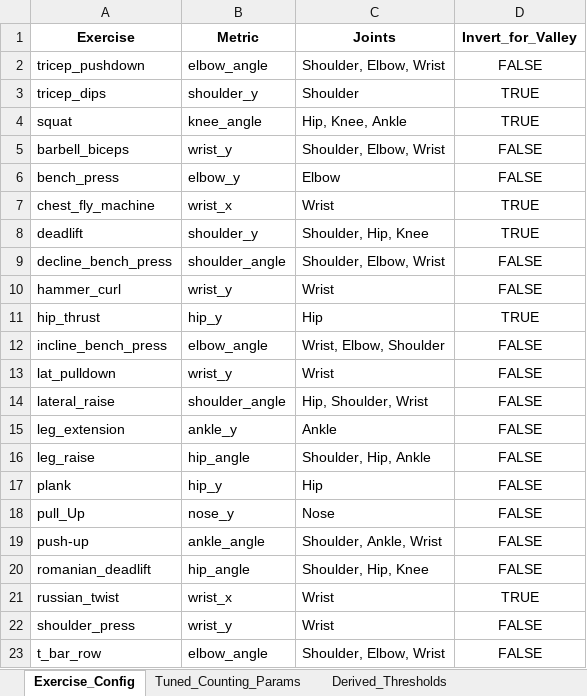
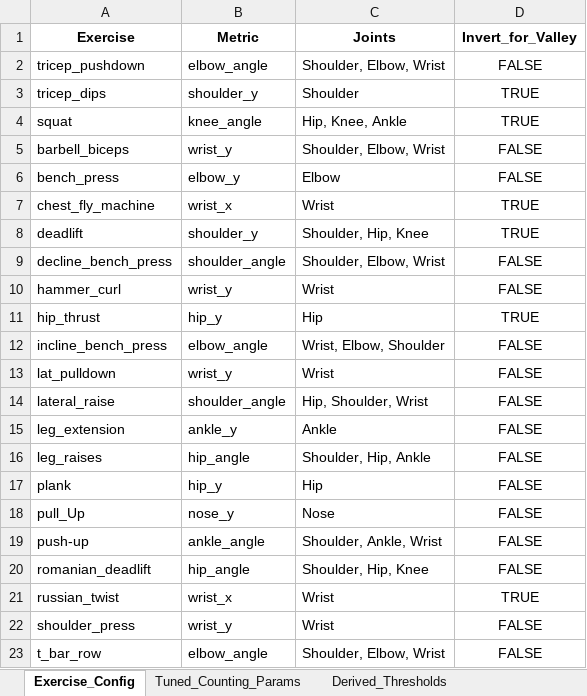
Before and after one commit to KiMideVliet/DNE-Assignment-2, an Excel workbook: exercise_learned_summary.xlsx, sheet Exercise_Config, drawn as a sheet; values as stored, in another font and other column widths than the file's, no borders; the diff names each change by its address in the sheet, - before the commit and + after, or states it on an @@ line.

```diff
--- a/exercise_learned_summary.xlsx (sheet Exercise_Config)
+++ b/exercise_learned_summary.xlsx (sheet Exercise_Config)
-A16 (Exercise): leg_raise
+A16 (Exercise): leg_raises
```
Also changed, not shown: 1 other file.
